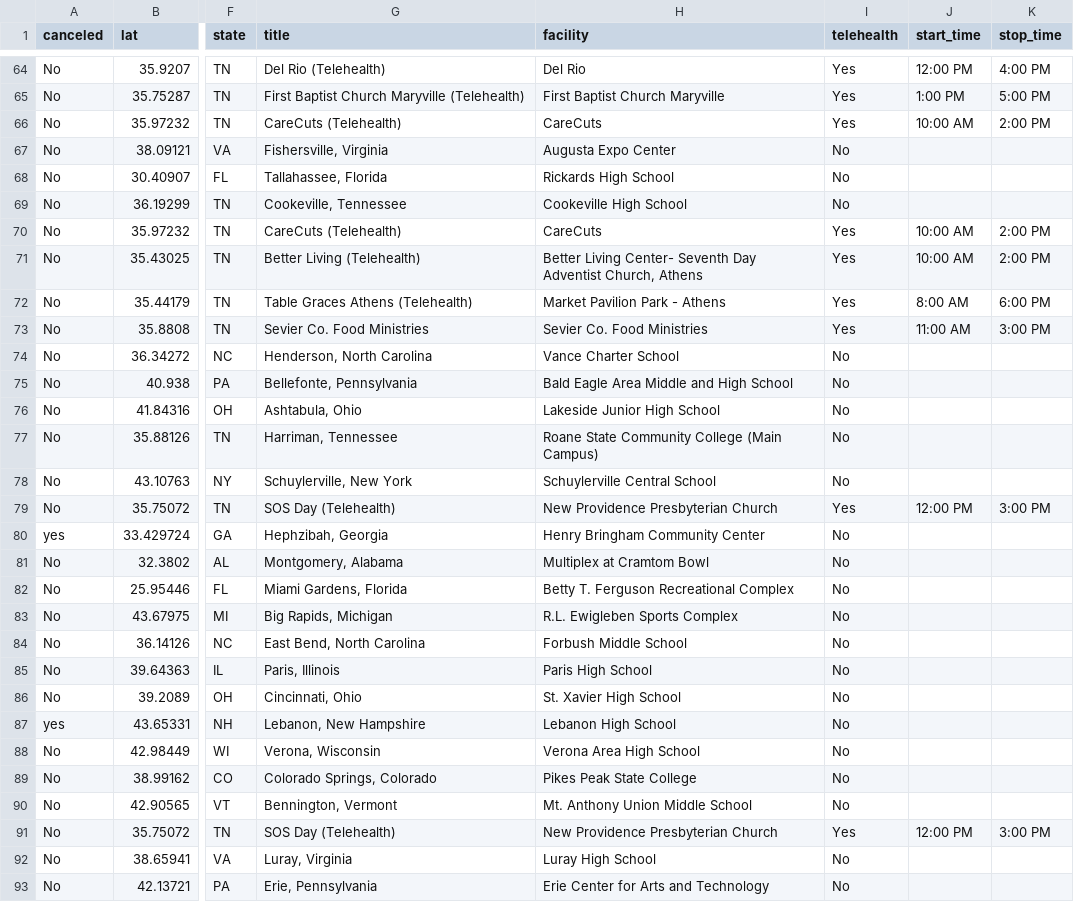
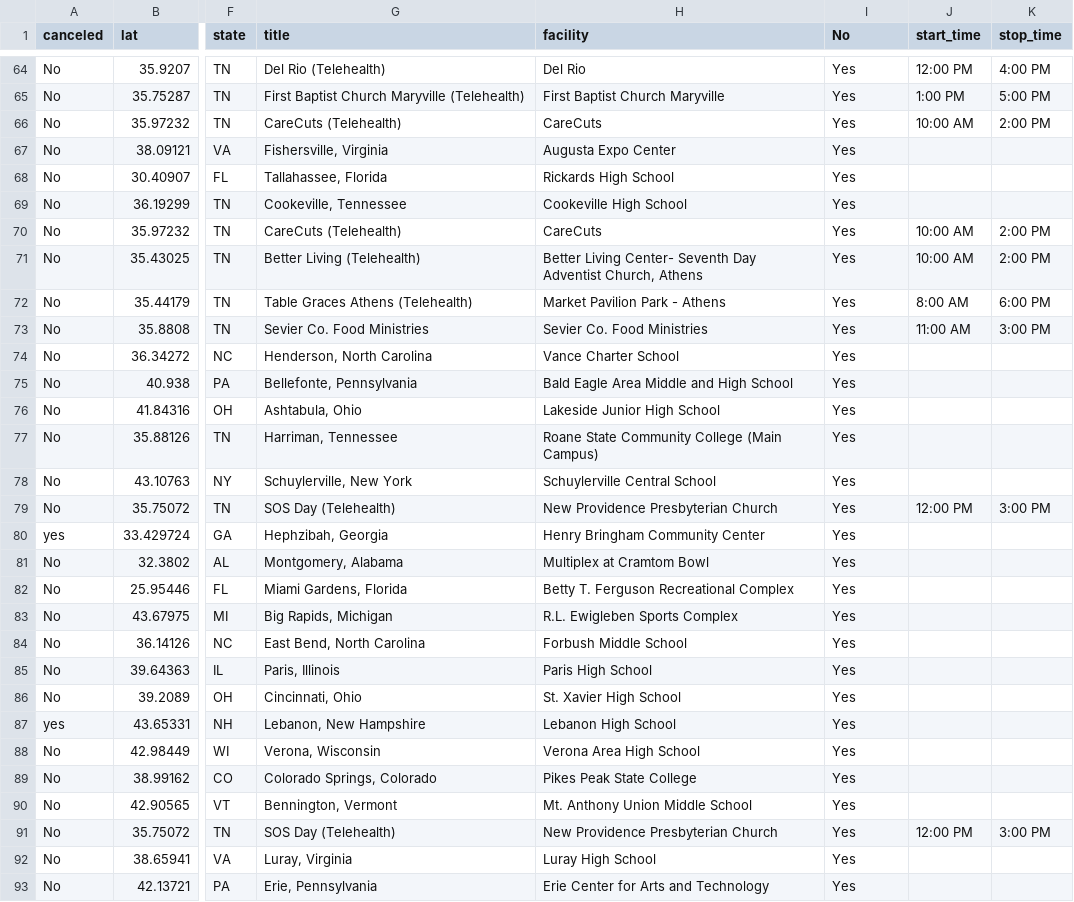
Before and after one commit to ITDeptAdmin/ScheduleMap, a CSV file: Clinic Master Schedule for git.csv, drawn as a sheet; only a part is shown, gaps mark what is left out; the diff covers the shown part only; the diff names each change by its address in the sheet, - before the commit and + after, or states it on an @@ line.

Commit message:
updated more clinics

```diff
--- a/Clinic Master Schedule for git.csv
+++ b/Clinic Master Schedule for git.csv
-I1: telehealth
+I1: No
-I67:I69 (No): No
+I67:I69 (No): Yes
-I74:I78 (No): No
+I74:I78 (No): Yes
-I80:I90 (No): No
+I80:I90 (No): Yes
-I92:I93 (No): No
+I92:I93 (No): Yes
```
Also changed, not shown: 36 edited cells elsewhere in this file.
